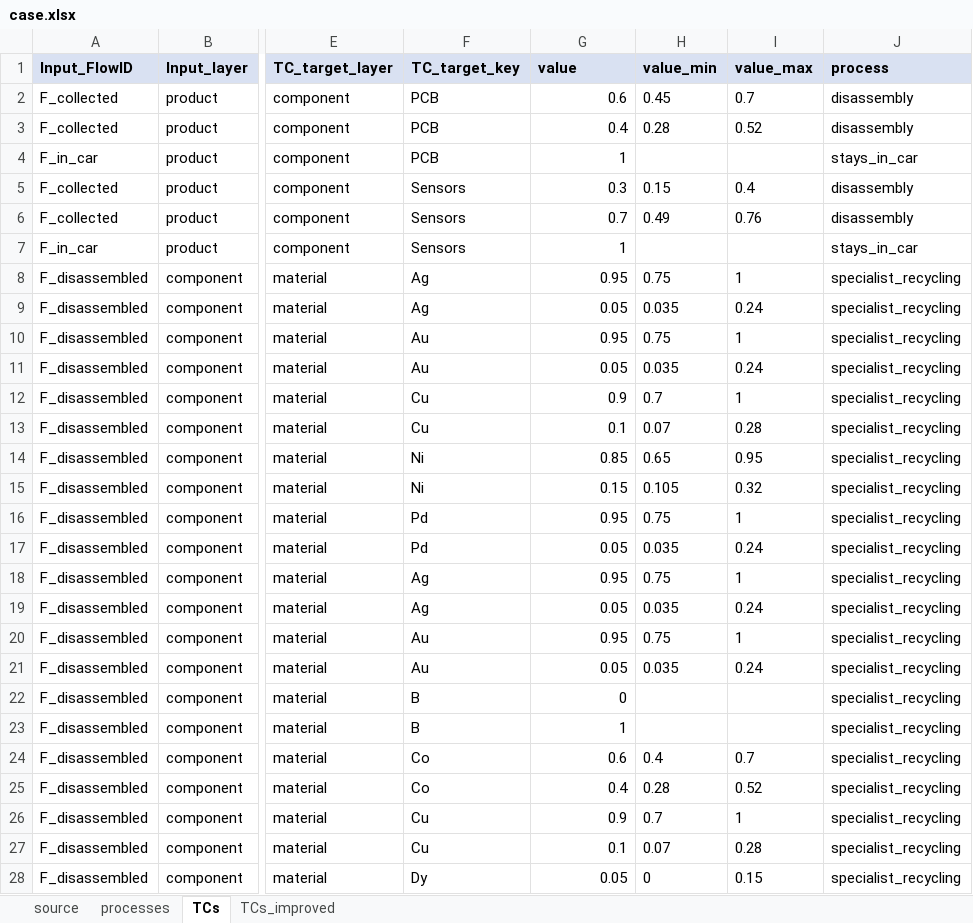
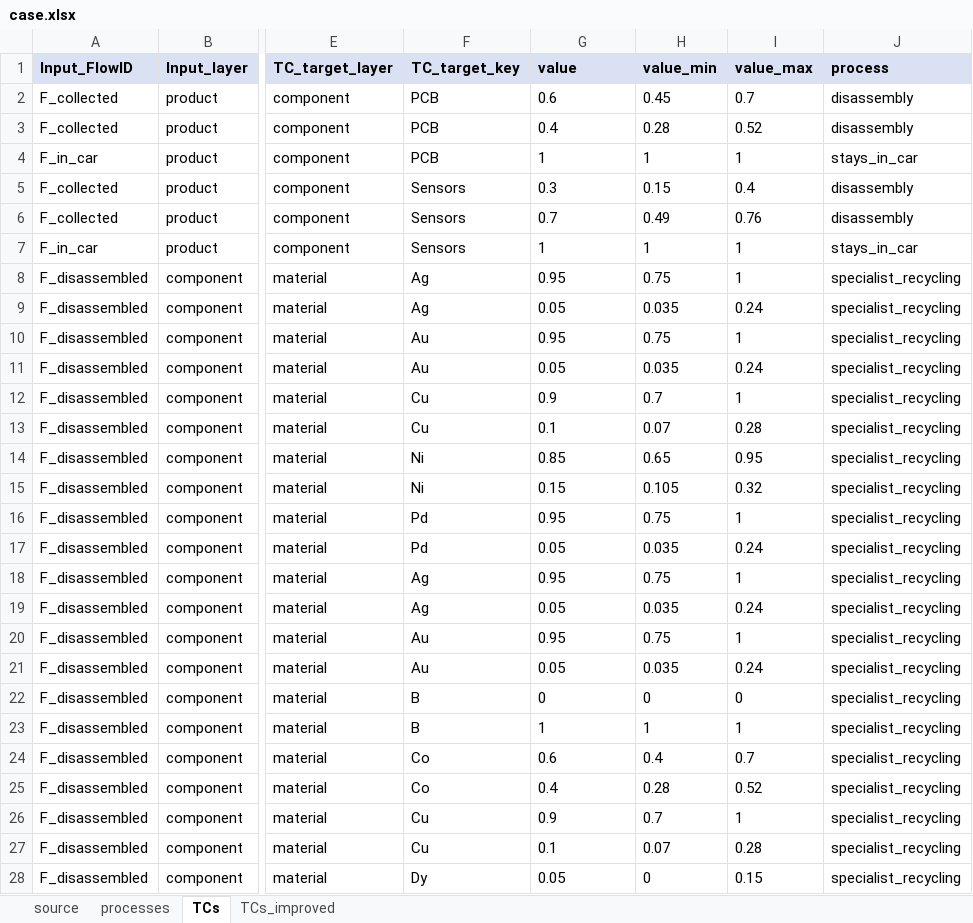
Before and after one commit to MattRoess/RAWCLICRecoveryModel, an Excel workbook: data_folder/bev_electronics_boards/input_data/case.xlsx, sheet TCs, drawn as a sheet; only a part is shown, gaps mark what is left out; values as stored, in another font and other column widths than the file's, no borders; the diff covers the shown part only; the diff names each change by its address in the sheet, - before the commit and + after, or states it on an @@ line.

```diff
--- a/data_folder/bev_electronics_boards/input_data/case.xlsx (sheet TCs)
+++ b/data_folder/bev_electronics_boards/input_data/case.xlsx (sheet TCs)
-G2:G28 alignment: right
+G2:G28 alignment: left
-H4 (value_min): (empty)
+H4 (value_min): 1
-I4 (value_max): (empty)
+I4 (value_max): 1
-H7 (value_min): (empty)
+H7 (value_min): 1
-I7 (value_max): (empty)
+I7 (value_max): 1
-H22 (value_min): (empty)
+H22 (value_min): 0
-I22 (value_max): (empty)
+I22 (value_max): 0
-H23 (value_min): (empty)
+H23 (value_min): 1
-I23 (value_max): (empty)
+I23 (value_max): 1
```
Also changed, not shown: 4 edited cells and cell formats elsewhere in this sheet, sheet TCs_improved, data_folder/bev_electronics_wiring/input_data/case.xlsx, data_folder/carcomposition_mockup/input_data/case.xlsx, 7 other files.
